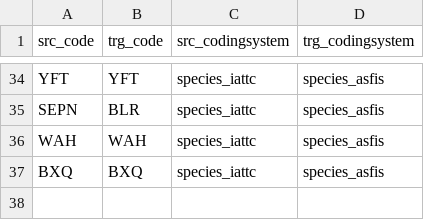
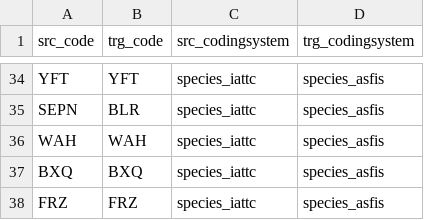
Before and after one commit to fdiwg/fdi-mappings, a CSV file: regional-to-global/IATTC/codelist_mapping_species_iattc_species_asfis.csv, drawn as a sheet; only a part is shown, gaps mark what is left out.

Commit message:
Update codelist_mapping_species_iattc_species_asfis.csv
Addition of FRZ in IATTC species mapping

```diff
--- a/regional-to-global/IATTC/codelist_mapping_species_iattc_species_asfis.csv
+++ b/regional-to-global/IATTC/codelist_mapping_species_iattc_species_asfis.csv
@@ -37 +37,2 @@ WAH,WAH,species_iattc,species_asfis
 BXQ,BXQ,species_iattc,species_asfis
+FRZ,FRZ,species_iattc,species_asfis
```
